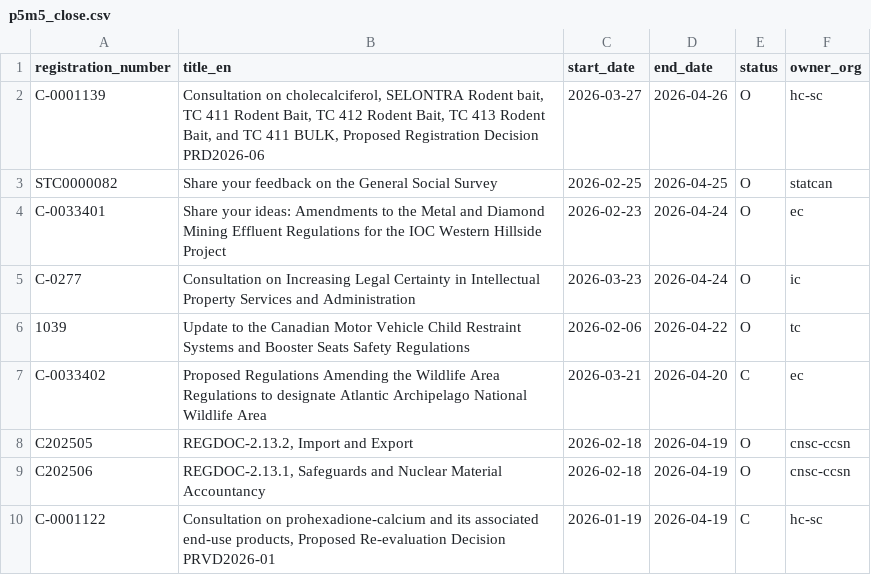
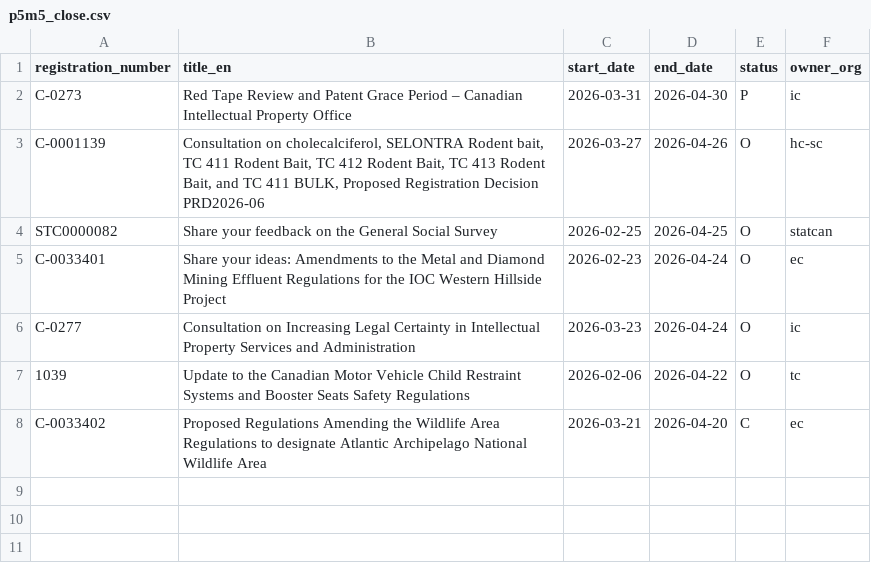
Before and after one commit to PatLittle/Consultations-Tracker, a CSV file: p5m5_close.csv, drawn as a sheet.

```diff
--- a/p5m5_close.csv
+++ b/p5m5_close.csv
@@ -1,2 +1,3 @@
 registration_number,title_en,start_date,end_date,status,owner_org
+C-0273,Red Tape Review and Patent Grace Period – Canadian Intellectual Property Office,2026-03-31,2026-04-30,P,ic
 C-0001139,"Consultation on cholecalciferol, SELONTRA Rodent bait, TC 411 Rodent Bait, TC 412 Rodent Bait, TC 413 Rodent Bait, and TC 411 BULK, Proposed Registration Decision PRD2026-06",2026-03-27,2026-04-26,O,hc-sc
@@ -7,4 +8 @@ C-0277,Consultation on Increasing Legal Certainty in Intellectual Property Servi
 C-0033402,Proposed Regulations Amending the Wildlife Area Regulations to designate Atlantic Archipelago National Wildlife Area,2026-03-21,2026-04-20,C,ec
-C202505,"REGDOC-2.13.2, Import and Export",2026-02-18,2026-04-19,O,cnsc-ccsn
-C202506,"REGDOC-2.13.1, Safeguards and Nuclear Material Accountancy",2026-02-18,2026-04-19,O,cnsc-ccsn
-C-0001122,"Consultation on prohexadione-calcium and its associated end-use products, Proposed Re-evaluation Decision PRVD2026-01",2026-01-19,2026-04-19,C,hc-sc
```
Also changed, not shown: late_close.csv, 3 other files.
